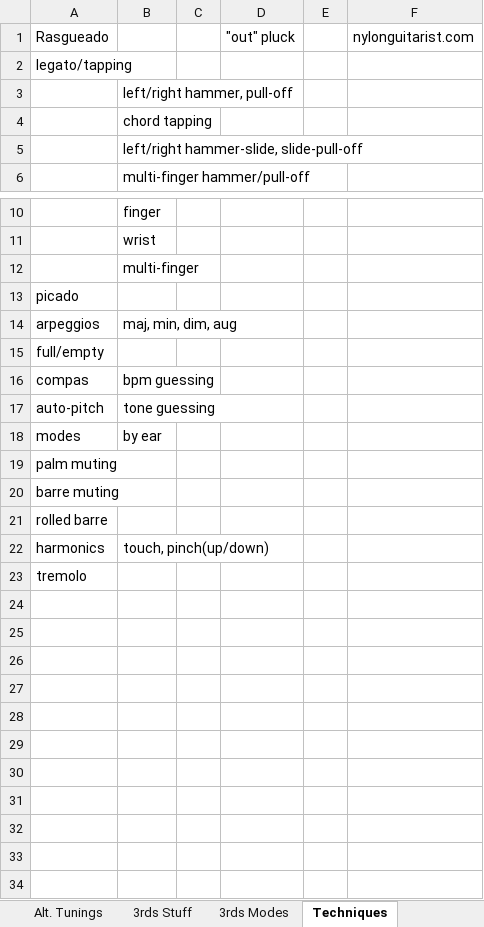
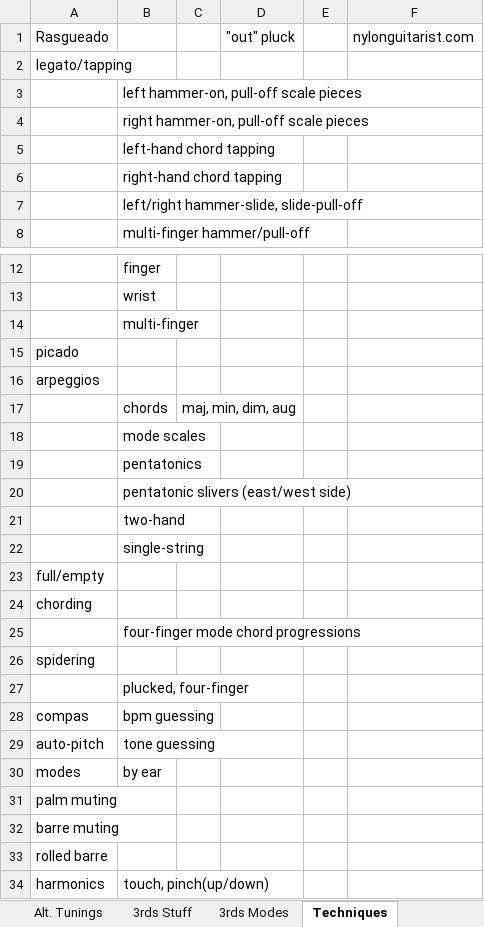
Before and after one commit to theonize/Currier, an Excel workbook: Music/Guitar/Guitar.xlsx, sheet Techniques, drawn as a sheet; only a part is shown, gaps mark what is left out; the shorter side is filled out with more unchanged rows; values as stored, in another font and other column widths than the file's, no borders; addresses are those after the commit; the diff names each change by its address in the sheet, - before the commit and + after, or states it on an @@ line.

```diff
--- a/Music/Guitar/Guitar.xlsx (sheet Techniques)
+++ b/Music/Guitar/Guitar.xlsx (sheet Techniques)
-B3: left/right hammer, pull-off
+B3: left hammer-on, pull-off scale pieces
-B4: chord tapping
+B4: right hammer-on, pull-off scale pieces
+row 5:  | left-hand chord tapping
+row 6:  | right-hand chord tapping
-B16: maj, min, dim, aug
+B16: (empty)
+row 17:  | chords | maj, min, dim, aug
+row 18:  | mode scales
+row 19:  | pentatonics
+row 20:  | pentatonic slivers (east/west side)
+row 21:  | two-hand
+row 22:  | single-string
+row 24: chording
+row 25:  | four-finger mode chord progressions
+row 26: spidering
+row 27:  | plucked, four-finger
```
Also changed, not shown: sheet Patterns, sheet Scales, other sheet tabs, 3 other files.
